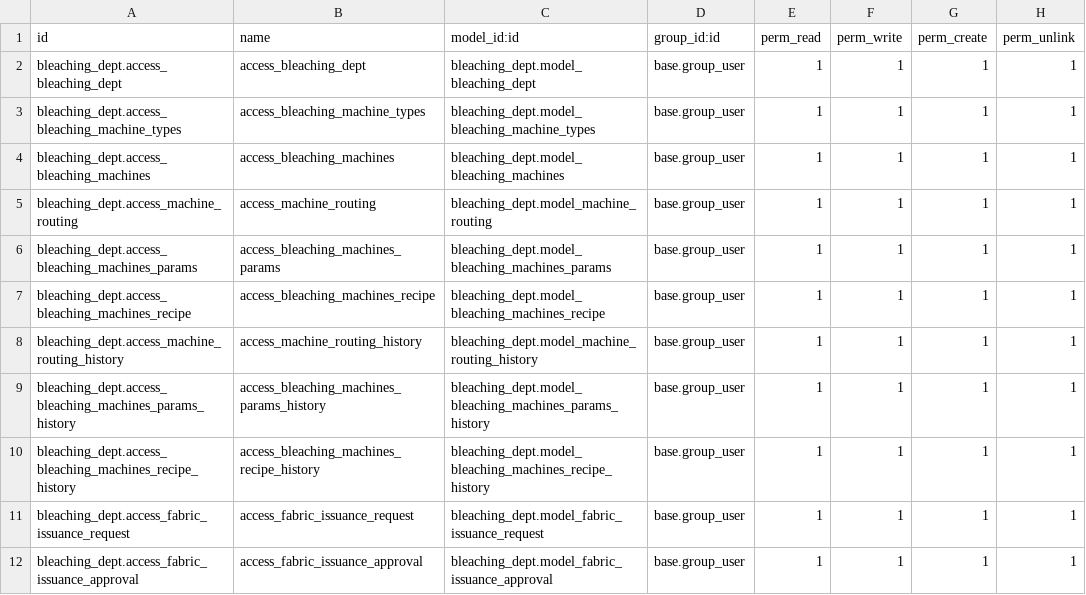
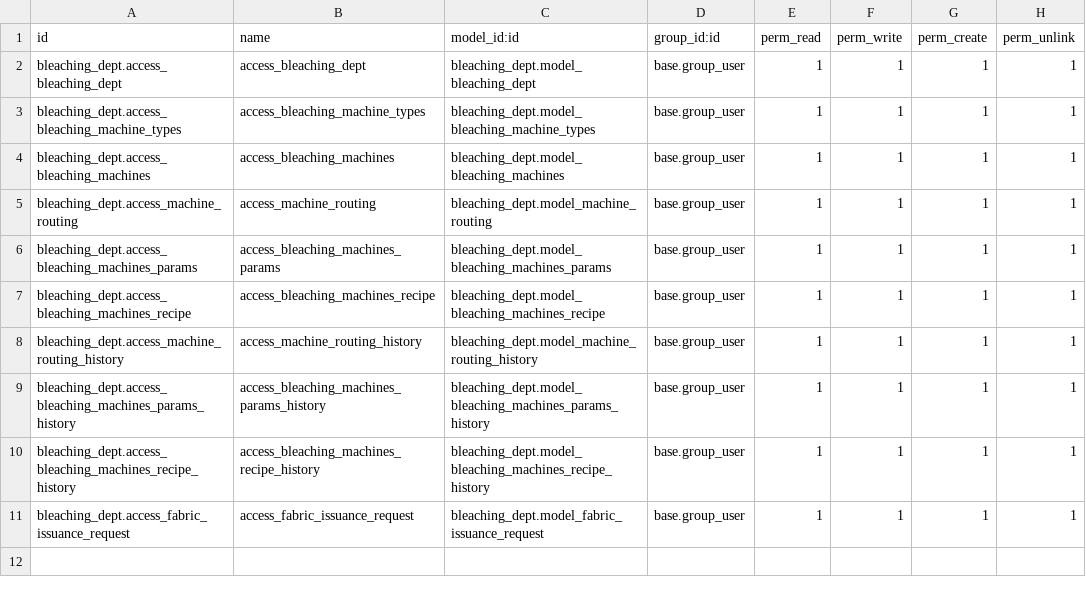
Before and after one commit to EdraakSystems/Odoo-main, a CSV file: custom_modules/bleaching_dept/security/ir.model.access.csv, drawn as a sheet; the diff names each change by its address in the sheet, - before the commit and + after, or states it on an @@ line.

```diff
--- a/custom_modules/bleaching_dept/security/ir.model.access.csv
+++ b/custom_modules/bleaching_dept/security/ir.model.access.csv
-row 12: bleaching_dept.access_fabric_issuance_approval | access_fabric_issuance_approval | bleaching_dept.model_fabric_issuance_approval | base.group_user | 1 | 1 | 1 | 1
```
Also changed, not shown: 17 other files.
